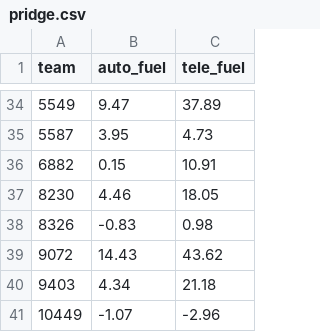
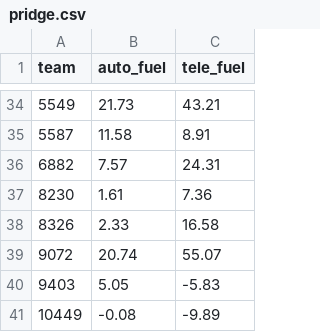
Before and after one commit to Ghostyaq/scouting2026, a CSV file: shinyapp/data/vaale/pridge.csv, drawn as a sheet; only a part is shown, gaps mark what is left out; the diff covers the shown part only.

Commit message:
data up to qual 37 & swtich from pridge to OPR

```diff
--- a/shinyapp/data/vaale/pridge.csv
+++ b/shinyapp/data/vaale/pridge.csv
@@ -34,8 +34,8 @@
-5549,9.47,37.89
-5587,3.95,4.73
-6882,0.15,10.91
-8230,4.46,18.05
-8326,-0.83,0.98
-9072,14.43,43.62
-9403,4.34,21.18
-10449,-1.07,-2.96
+5549,21.73,43.21
+5587,11.58,8.91
+6882,7.57,24.31
+8230,1.61,7.36
+8326,2.33,16.58
+9072,20.74,55.07
+9403,5.05,-5.83
+10449,-0.08,-9.89
```
Also changed, not shown: 64 edited cells elsewhere in this file, shinyapp/data/vaale/tba_data.csv, 2 other files.
